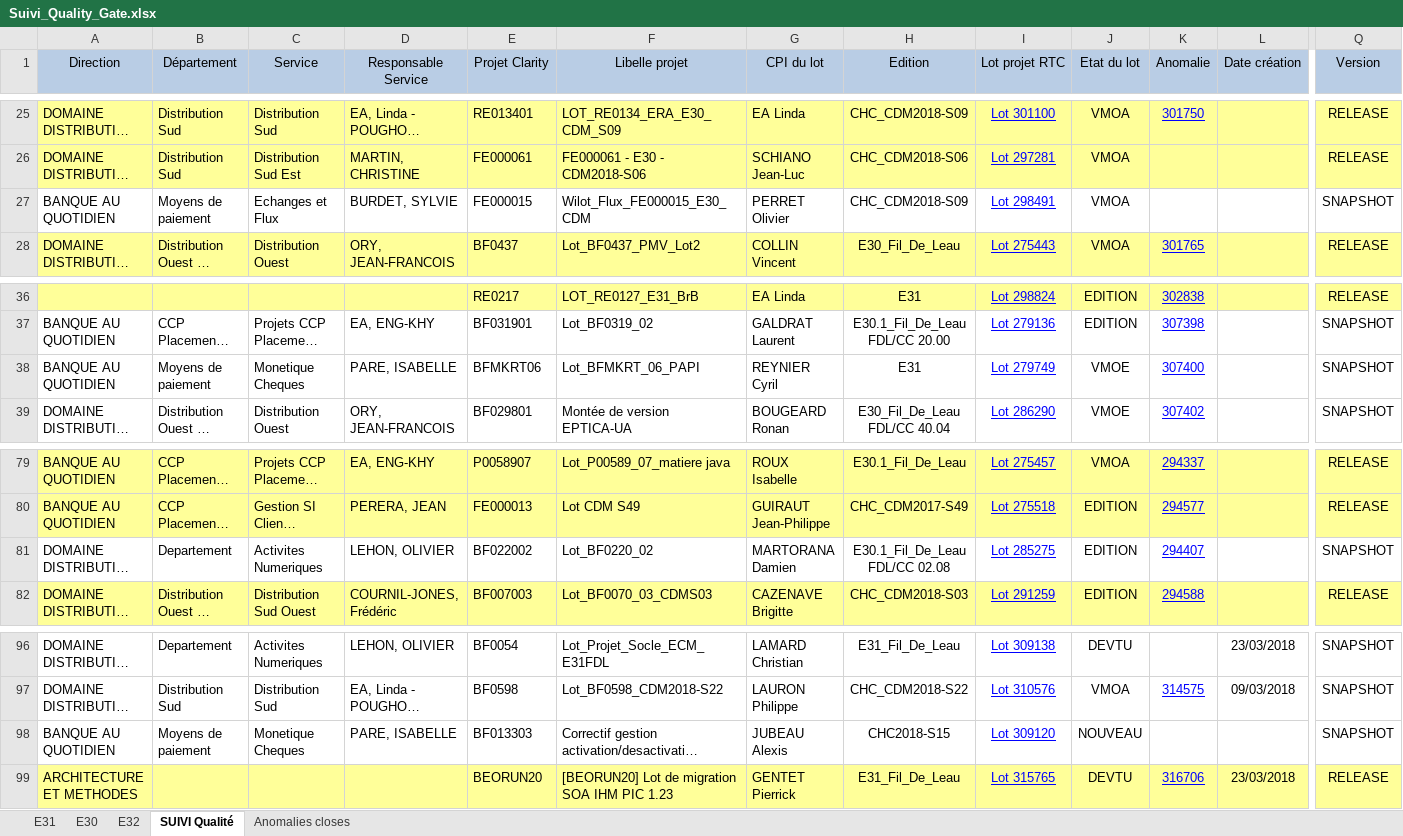
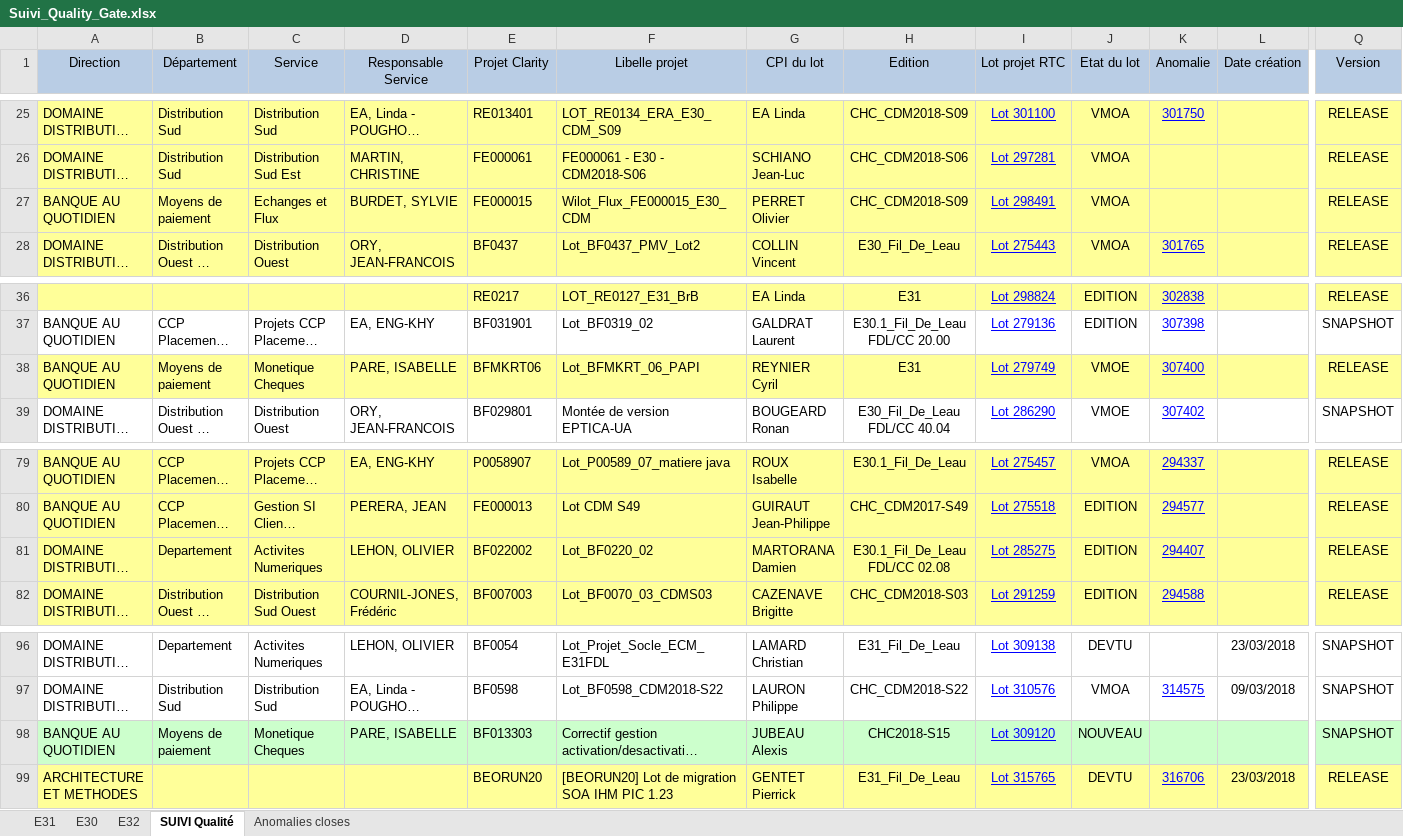
Before and after one commit to Tiggytamal/Redmine, an Excel workbook: SonarLysaFX/Suivi_Quality_Gate.xlsx, sheet SUIVI Qualité, drawn as a sheet; only a part is shown, gaps mark what is left out; long unchanged cells end in …; values as stored, in another font and other column widths than the file's, no borders; the diff covers the shown part only; the diff names each change by its address in the sheet, - before the commit and + after, or states it on an @@ line.

```diff
--- a/SonarLysaFX/Suivi_Quality_Gate.xlsx (sheet SUIVI Qualité)
+++ b/SonarLysaFX/Suivi_Quality_Gate.xlsx (sheet SUIVI Qualité)
-A27:Q27 fill: none
+A27:Q27 fill: #FFFF99
-Q27 (Version): SNAPSHOT
+Q27 (Version): RELEASE
-A38:Q38 fill: none
+A38:Q38 fill: #FFFF99
-Q38 (Version): SNAPSHOT
+Q38 (Version): RELEASE
-A81:Q81 fill: none
+A81:Q81 fill: #FFFF99
-Q81 (Version): SNAPSHOT
+Q81 (Version): RELEASE
-A98:Q98 fill: none
+A98:Q98 fill: #CCFFCC
```
Also changed, not shown: cell formats elsewhere in this sheet, sheet E30, 21 other files.
